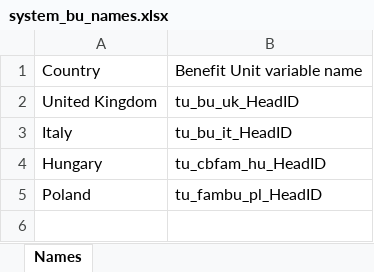
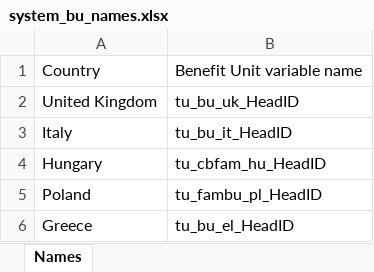
Before and after one commit to centreformicrosimulation/SimPaths, an Excel workbook: input/system_bu_names.xlsx, sheet Names, drawn as a sheet; values as stored, in another font and other column widths than the file's, no borders; the diff names each change by its address in the sheet, - before the commit and + after, or states it on an @@ line.

```diff
--- a/input/system_bu_names.xlsx (sheet Names)
+++ b/input/system_bu_names.xlsx (sheet Names)
+row 6: Greece | tu_bu_el_HeadID
```
Also changed, not shown: 2 other files.
